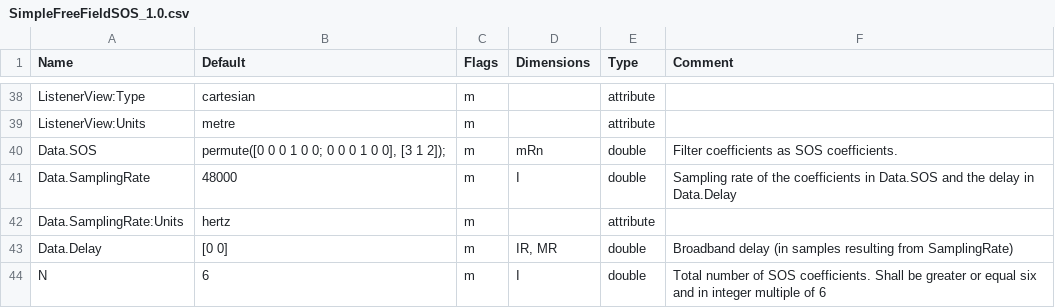
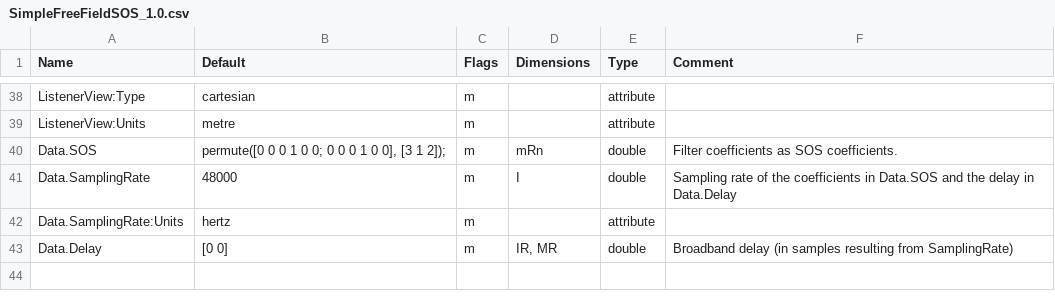
Before and after one commit to pyfar/sofar, a CSV file: sofar/conventions/source/SimpleFreeFieldSOS_1.0.csv, drawn as a sheet; only a part is shown, gaps mark what is left out.

Commit message:
Remove variable `N` from SOS conventoins
This variable should not be there. It entered the conventions through a copy-paste error

```diff
--- a/sofar/conventions/source/SimpleFreeFieldSOS_1.0.csv
+++ b/sofar/conventions/source/SimpleFreeFieldSOS_1.0.csv
@@ -43,2 +43 @@ Data.SamplingRate:Units	hertz	m		attribute
 Data.Delay	[0 0]	m	IR, MR	double	Broadband delay (in samples resulting from SamplingRate)
-N	6	m	I	double	Total number of SOS coefficients. Shall be greater or equal six and in integer multiple of 6
```
Also changed, not shown: 4 other files.
